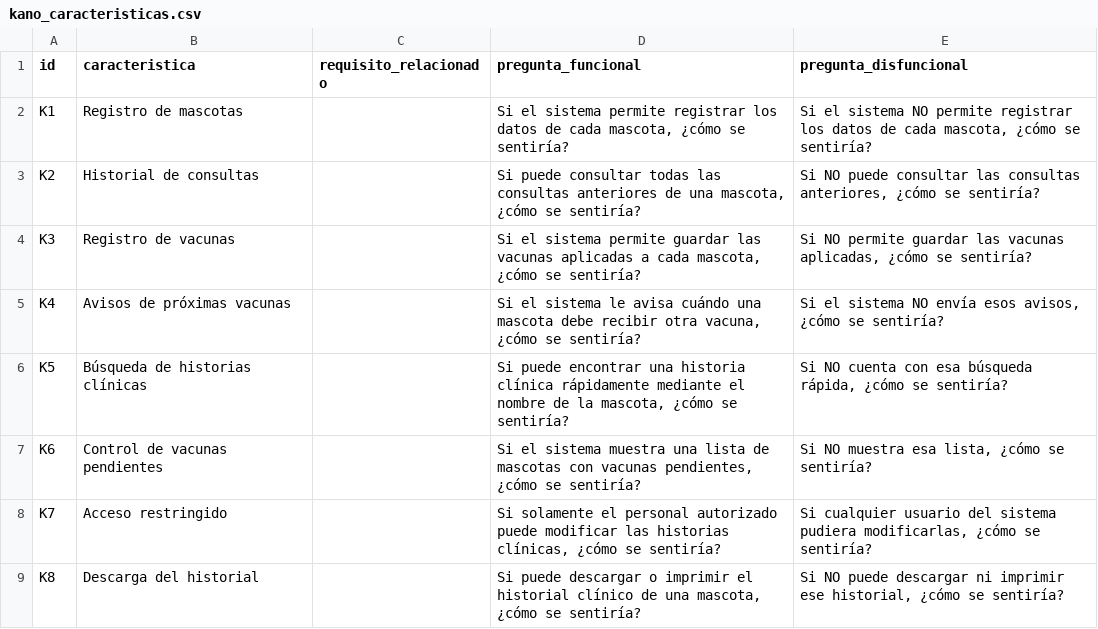
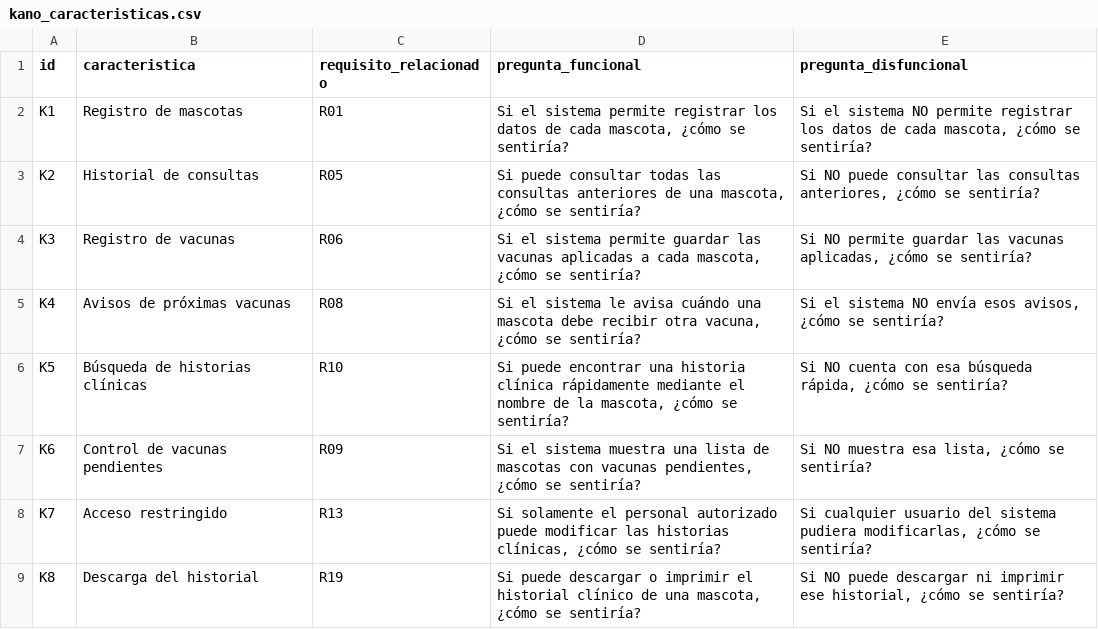
Before and after one commit to jean200525/ISR401-RobinsonJeanpierre, a CSV file: TA-IND-02/datos/kano_caracteristicas.csv, drawn as a sheet.

Commit message:
Tabula 20 requisitos y enlaza las 8 caracteristicas Kano

```diff
--- a/TA-IND-02/datos/kano_caracteristicas.csv
+++ b/TA-IND-02/datos/kano_caracteristicas.csv
@@ -1,9 +1,9 @@
 id,caracteristica,requisito_relacionado,pregunta_funcional,pregunta_disfuncional
-K1,Registro de mascotas,,"Si el sistema permite registrar los datos de cada mascota, ¿cómo se sentiría?","Si el sistema NO permite registrar los datos de cada mascota, ¿cómo se sentiría?"
-K2,Historial de consultas,,"Si puede consultar todas las consultas anteriores de una mascota, ¿cómo se sentiría?","Si NO puede consultar las consultas anteriores, ¿cómo se sentiría?"
-K3,Registro de vacunas,,"Si el sistema permite guardar las vacunas aplicadas a cada mascota, ¿cómo se sentiría?","Si NO permite guardar las vacunas aplicadas, ¿cómo se sentiría?"
-K4,Avisos de próximas vacunas,,"Si el sistema le avisa cuándo una mascota debe recibir otra vacuna, ¿cómo se sentiría?","Si el sistema NO envía esos avisos, ¿cómo se sentiría?"
-K5,Búsqueda de historias clínicas,,"Si puede encontrar una historia clínica rápidamente mediante el nombre de la mascota, ¿cómo se sentiría?","Si NO cuenta con esa búsqueda rápida, ¿cómo se sentiría?"
-K6,Control de vacunas pendientes,,"Si el sistema muestra una lista de mascotas con vacunas pendientes, ¿cómo se sentiría?","Si NO muestra esa lista, ¿cómo se sentiría?"
-K7,Acceso restringido,,"Si solamente el personal autorizado puede modificar las historias clínicas, ¿cómo se sentiría?","Si cualquier usuario del sistema pudiera modificarlas, ¿cómo se sentiría?"
-K8,Descarga del historial,,"Si puede descargar o imprimir el historial clínico de una mascota, ¿cómo se sentiría?","Si NO puede descargar ni imprimir ese historial, ¿cómo se sentiría?"
+K1,Registro de mascotas,R01,"Si el sistema permite registrar los datos de cada mascota, ¿cómo se sentiría?","Si el sistema NO permite registrar los datos de cada mascota, ¿cómo se sentiría?"
+K2,Historial de consultas,R05,"Si puede consultar todas las consultas anteriores de una mascota, ¿cómo se sentiría?","Si NO puede consultar las consultas anteriores, ¿cómo se sentiría?"
+K3,Registro de vacunas,R06,"Si el sistema permite guardar las vacunas aplicadas a cada mascota, ¿cómo se sentiría?","Si NO permite guardar las vacunas aplicadas, ¿cómo se sentiría?"
+K4,Avisos de próximas vacunas,R08,"Si el sistema le avisa cuándo una mascota debe recibir otra vacuna, ¿cómo se sentiría?","Si el sistema NO envía esos avisos, ¿cómo se sentiría?"
+K5,Búsqueda de historias clínicas,R10,"Si puede encontrar una historia clínica rápidamente mediante el nombre de la mascota, ¿cómo se sentiría?","Si NO cuenta con esa búsqueda rápida, ¿cómo se sentiría?"
+K6,Control de vacunas pendientes,R09,"Si el sistema muestra una lista de mascotas con vacunas pendientes, ¿cómo se sentiría?","Si NO muestra esa lista, ¿cómo se sentiría?"
+K7,Acceso restringido,R13,"Si solamente el personal autorizado puede modificar las historias clínicas, ¿cómo se sentiría?","Si cualquier usuario del sistema pudiera modificarlas, ¿cómo se sentiría?"
+K8,Descarga del historial,R19,"Si puede descargar o imprimir el historial clínico de una mascota, ¿cómo se sentiría?","Si NO puede descargar ni imprimir ese historial, ¿cómo se sentiría?"
```
Also changed, not shown: 2 other files.
